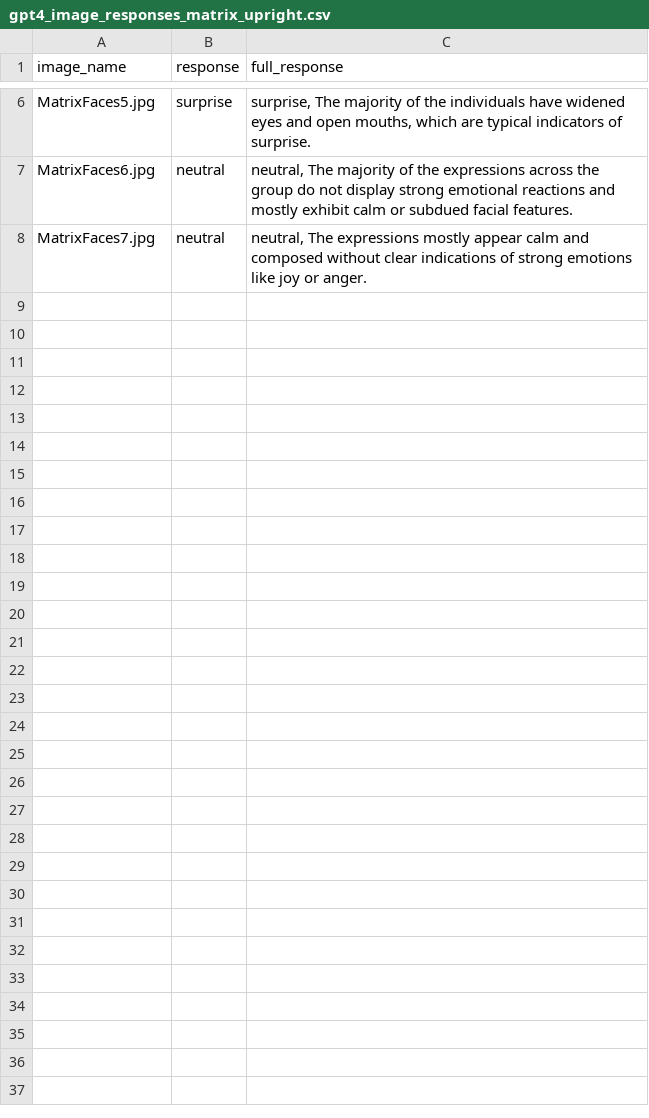
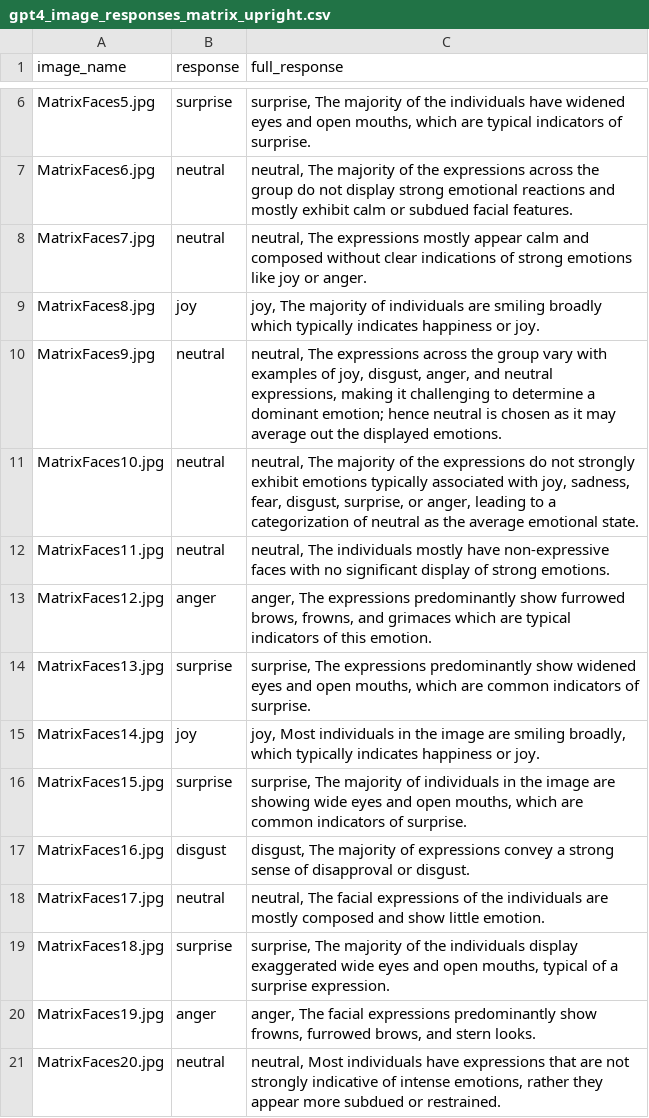
Before and after one commit to GreysonShafiei/GPT-4_Facial_Expressions, a CSV file: Results/gpt4_image_responses_matrix_upright.csv, drawn as a sheet; only a part is shown, gaps mark what is left out; the diff names each change by its address in the sheet, - before the commit and + after, or states it on an @@ line.

Commit message:
feat: add more matrix samples for analysis

```diff
--- a/Results/gpt4_image_responses_matrix_upright.csv
+++ b/Results/gpt4_image_responses_matrix_upright.csv
+row 9: MatrixFaces8.jpg | joy | joy, The majority of individuals are smiling broadly which typically indicates happiness or joy.
+row 10: MatrixFaces9.jpg | neutral | neutral, The expressions across the group vary with examples of joy, disgust, anger, and neutral expressions, making it challenging to determine a dominant emotion; hence neutral is chosen as it may average out the displayed emotions.
+row 11: MatrixFaces10.jpg | neutral | neutral, The majority of the expressions do not strongly exhibit emotions typically associated with joy, sadness, fear, disgust, surprise, or anger, leading to a categorization of neutral as the average emotional state.
+row 12: MatrixFaces11.jpg | neutral | neutral, The individuals mostly have non-expressive faces with no significant display of strong emotions.
+row 13: MatrixFaces12.jpg | anger | anger, The expressions predominantly show furrowed brows, frowns, and grimaces which are typical indicators of this emotion.
+row 14: MatrixFaces13.jpg | surprise | surprise, The expressions predominantly show widened eyes and open mouths, which are common indicators of surprise.
+row 15: MatrixFaces14.jpg | joy | joy, Most individuals in the image are smiling broadly, which typically indicates happiness or joy.
+row 16: MatrixFaces15.jpg | surprise | surprise, The majority of individuals in the image are showing wide eyes and open mouths, which are common indicators of surprise.
+row 17: MatrixFaces16.jpg | disgust | disgust, The majority of expressions convey a strong sense of disapproval or disgust.
+row 18: MatrixFaces17.jpg | neutral | neutral, The facial expressions of the individuals are mostly composed and show little emotion.
+row 19: MatrixFaces18.jpg | surprise | surprise, The majority of the individuals display exaggerated wide eyes and open mouths, typical of a surprise expression.
+row 20: MatrixFaces19.jpg | anger | anger, The facial expressions predominantly show frowns, furrowed brows, and stern looks.
+row 21: MatrixFaces20.jpg | neutral | neutral, Most individuals have expressions that are not strongly indicative of intense emotions, rather they appear more subdued or restrained.
```
Also changed, not shown: Results/gpt4_image_responses_matrix_inverted.csv, 3 other files.
